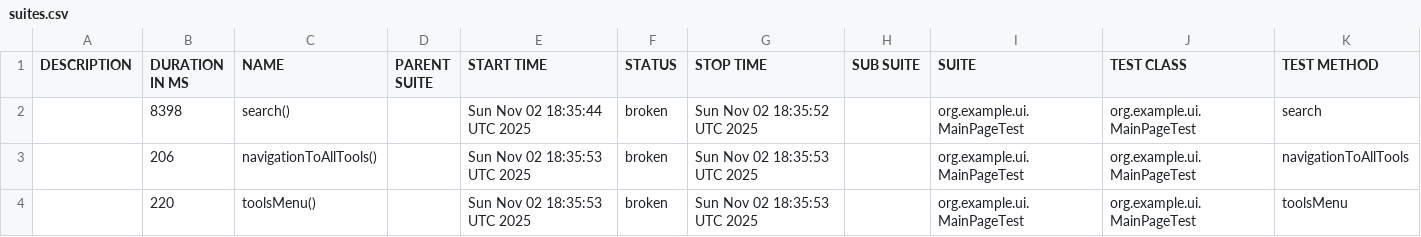
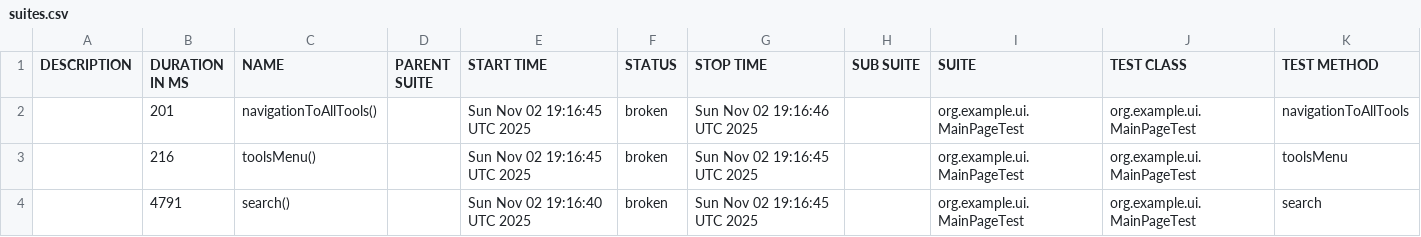
Before and after one commit to RodionYeremeiev/demo_taf_ui_api, a CSV file: ui-tests/data/suites.csv, drawn as a sheet.

```diff
--- a/ui-tests/data/suites.csv
+++ b/ui-tests/data/suites.csv
@@ -1,4 +1,4 @@
 "DESCRIPTION","DURATION IN MS","NAME","PARENT SUITE","START TIME","STATUS","STOP TIME","SUB SUITE","SUITE","TEST CLASS","TEST METHOD"
-"","8398","search()","","Sun Nov 02 18:35:44 UTC 2025","broken","Sun Nov 02 18:35:52 UTC 2025","","org.example.ui.MainPageTest","org.example.ui.MainPageTest","search"
-"","206","navigationToAllTools()","","Sun Nov 02 18:35:53 UTC 2025","broken","Sun Nov 02 18:35:53 UTC 2025","","org.example.ui.MainPageTest","org.example.ui.MainPageTest","navigationToAllTools"
-"","220","toolsMenu()","","Sun Nov 02 18:35:53 UTC 2025","broken","Sun Nov 02 18:35:53 UTC 2025","","org.example.ui.MainPageTest","org.example.ui.MainPageTest","toolsMenu"
+"","201","navigationToAllTools()","","Sun Nov 02 19:16:45 UTC 2025","broken","Sun Nov 02 19:16:46 UTC 2025","","org.example.ui.MainPageTest","org.example.ui.MainPageTest","navigationToAllTools"
+"","216","toolsMenu()","","Sun Nov 02 19:16:45 UTC 2025","broken","Sun Nov 02 19:16:45 UTC 2025","","org.example.ui.MainPageTest","org.example.ui.MainPageTest","toolsMenu"
+"","4791","search()","","Sun Nov 02 19:16:40 UTC 2025","broken","Sun Nov 02 19:16:45 UTC 2025","","org.example.ui.MainPageTest","org.example.ui.MainPageTest","search"
```
Also changed, not shown: 21 other files.
